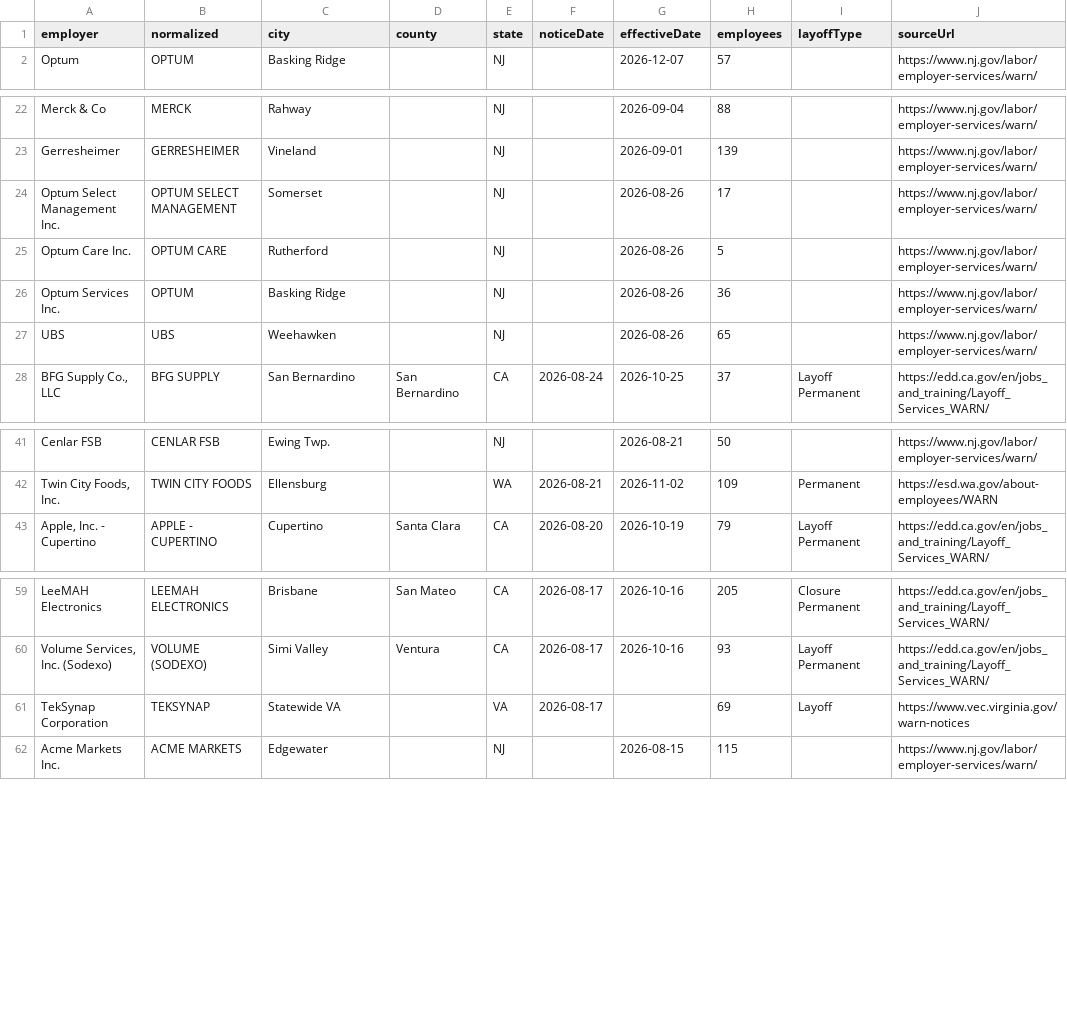
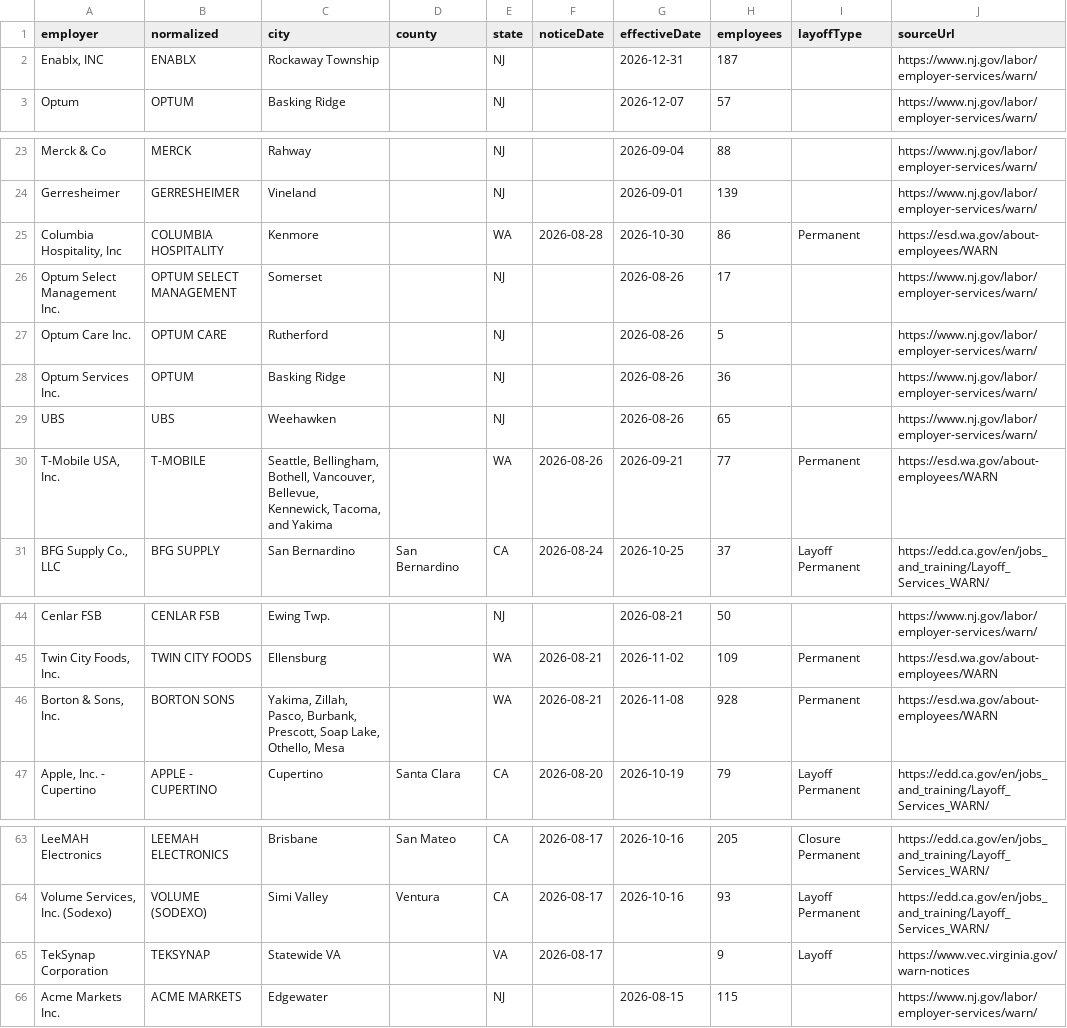
Before and after one commit to Datadetective1/ImmigrationClock, a CSV file: public/api/warn.csv, drawn as a sheet; only a part is shown, gaps mark what is left out.

```diff
--- a/public/api/warn.csv
+++ b/public/api/warn.csv
@@ -1,2 +1,3 @@
 employer,normalized,city,county,state,noticeDate,effectiveDate,employees,layoffType,sourceUrl
+"Enablx, INC",ENABLX,Rockaway Township,,NJ,,2026-12-31,187,,https://www.nj.gov/labor/employer-services/warn/
 Optum,OPTUM,Basking Ridge,,NJ,,2026-12-07,57,,https://www.nj.gov/labor/employer-services/warn/
@@ -23,2 +24,3 @@ Merck & Co,MERCK,Rahway,,NJ,,2026-09-04,88,,https://www.nj.gov/labor/employer-se
 Gerresheimer,GERRESHEIMER,Vineland,,NJ,,2026-09-01,139,,https://www.nj.gov/labor/employer-services/warn/
+"Columbia Hospitality, Inc",COLUMBIA HOSPITALITY,Kenmore,,WA,2026-08-28,2026-10-30,86,Permanent,https://esd.wa.gov/about-employees/WARN
 Optum Select Management Inc.,OPTUM SELECT MANAGEMENT,Somerset,,NJ,,2026-08-26,17,,https://www.nj.gov/labor/employer-services/warn/
@@ -27,2 +29,3 @@ Optum Services Inc.,OPTUM,Basking Ridge,,NJ,,2026-08-26,36,,https://www.nj.gov/l
 UBS,UBS,Weehawken,,NJ,,2026-08-26,65,,https://www.nj.gov/labor/employer-services/warn/
+"T-Mobile USA, Inc.",T-MOBILE,"Seattle, Bellingham, Bothell, Vancouver, Bellevue, Kennewick, Tacoma, and Yakima",,WA,2026-08-26,2026-09-21,77,Permanent,https://esd.wa.gov/about-employees/WARN
 "BFG Supply Co., LLC",BFG SUPPLY,San Bernardino,San Bernardino,CA,2026-08-24,2026-10-25,37,Layoff Permanent,https://edd.ca.gov/en/jobs_and_training/Layoff_Services_WARN/
@@ -42,2 +45,3 @@ Cenlar FSB,CENLAR FSB,Ewing Twp.,,NJ,,2026-08-21,50,,https://www.nj.gov/labor/em
 "Twin City Foods, Inc.",TWIN CITY FOODS,Ellensburg,,WA,2026-08-21,2026-11-02,109,Permanent,https://esd.wa.gov/about-employees/WARN
+"Borton & Sons, Inc.",BORTON SONS,"Yakima, Zillah, Pasco, Burbank, Prescott, Soap Lake, Othello, Mesa",,WA,2026-08-21,2026-11-08,928,Permanent,https://esd.wa.gov/about-employees/WARN
 "Apple, Inc. - Cupertino",APPLE - CUPERTINO,Cupertino,Santa Clara,CA,2026-08-20,2026-10-19,79,Layoff Permanent,https://edd.ca.gov/en/jobs_and_training/Layoff_Services_WARN/
@@ -60,3 +64,3 @@ LeeMAH Electronics,LEEMAH ELECTRONICS,Brisbane,San Mateo,CA,2026-08-17,2026-10-1
 "Volume Services, Inc. (Sodexo)",VOLUME (SODEXO),Simi Valley,Ventura,CA,2026-08-17,2026-10-16,93,Layoff Permanent,https://edd.ca.gov/en/jobs_and_training/Layoff_Services_WARN/
-TekSynap Corporation,TEKSYNAP,Statewide VA,,VA,2026-08-17,,69,Layoff,https://www.vec.virginia.gov/warn-notices
+TekSynap Corporation,TEKSYNAP,Statewide VA,,VA,2026-08-17,,9,Layoff,https://www.vec.virginia.gov/warn-notices
 Acme Markets Inc.,ACME MARKETS,Edgewater,,NJ,,2026-08-15,115,,https://www.nj.gov/labor/employer-services/warn/
```
Also changed, not shown: 4 other files.
